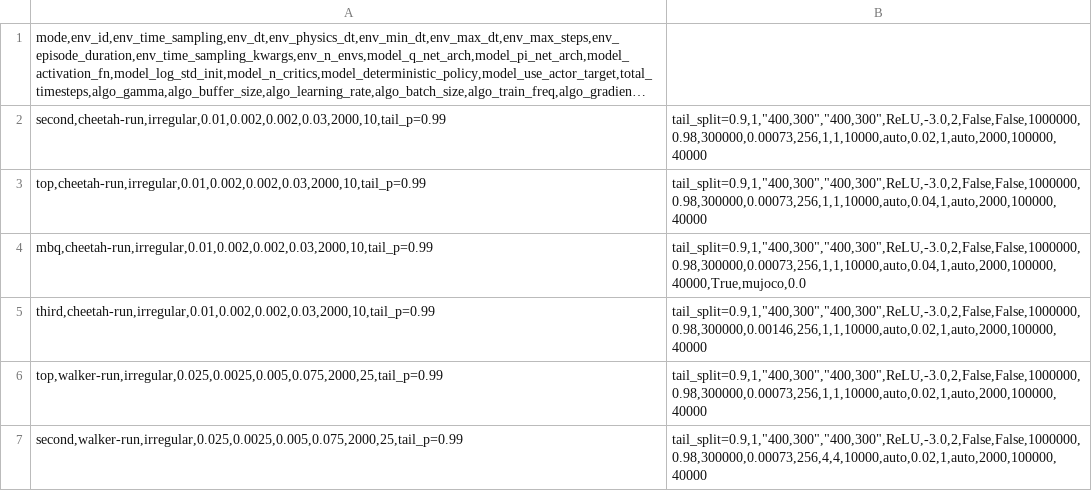
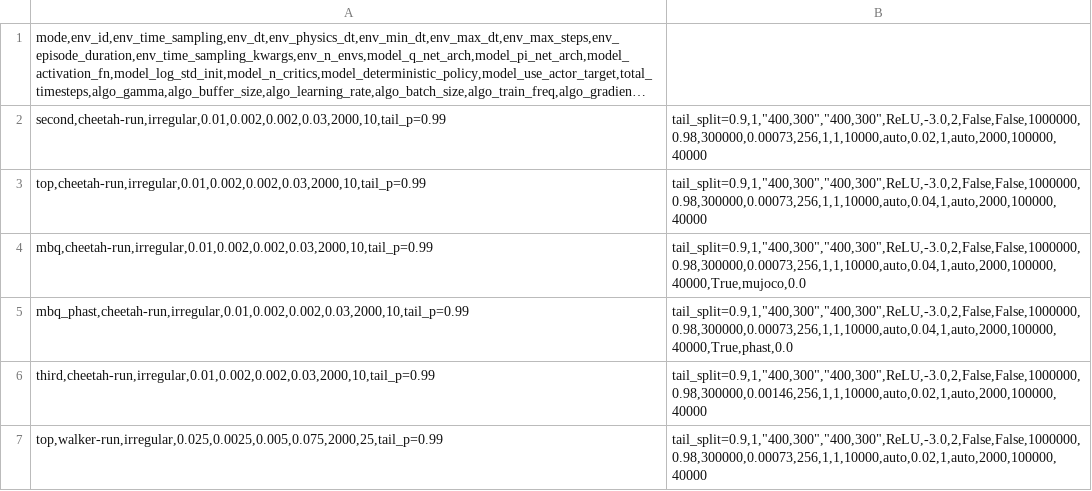
Before and after one commit to sebale16/ct-rl, a CSV file: benchmarks/hyperparams/ct_sac.csv, drawn as a sheet; only a part is shown; the shorter side is filled out with more unchanged rows; long unchanged cells end in ….

```diff
--- a/benchmarks/hyperparams/ct_sac.csv
+++ b/benchmarks/hyperparams/ct_sac.csv
@@ -4,2 +4,3 @@ top,cheetah-run,irregular,0.01,0.002,0.002,0.03,2000,10,tail_p=0.99;tail_split=0
 mbq,cheetah-run,irregular,0.01,0.002,0.002,0.03,2000,10,tail_p=0.99;tail_split=0.9,1,"400,300","400,300",ReLU,-3.0,2,False,False,1000000,0.98,300000,0.00073,256,1,1,10000,auto,0.04,1,auto,2000,100000,40000,True,mujoco,0.0
+mbq_phast,cheetah-run,irregular,0.01,0.002,0.002,0.03,2000,10,tail_p=0.99;tail_split=0.9,1,"400,300","400,300",ReLU,-3.0,2,False,False,1000000,0.98,300000,0.00073,256,1,1,10000,auto,0.04,1,auto,2000,100000,40000,True,phast,0.0
 third,cheetah-run,irregular,0.01,0.002,0.002,0.03,2000,10,tail_p=0.99;tail_split=0.9,1,"400,300","400,300",ReLU,-3.0,2,False,False,1000000,0.98,300000,0.00146,256,1,1,10000,auto,0.02,1,auto,2000,100000,40000
```
Also changed, not shown: 5 other files.
